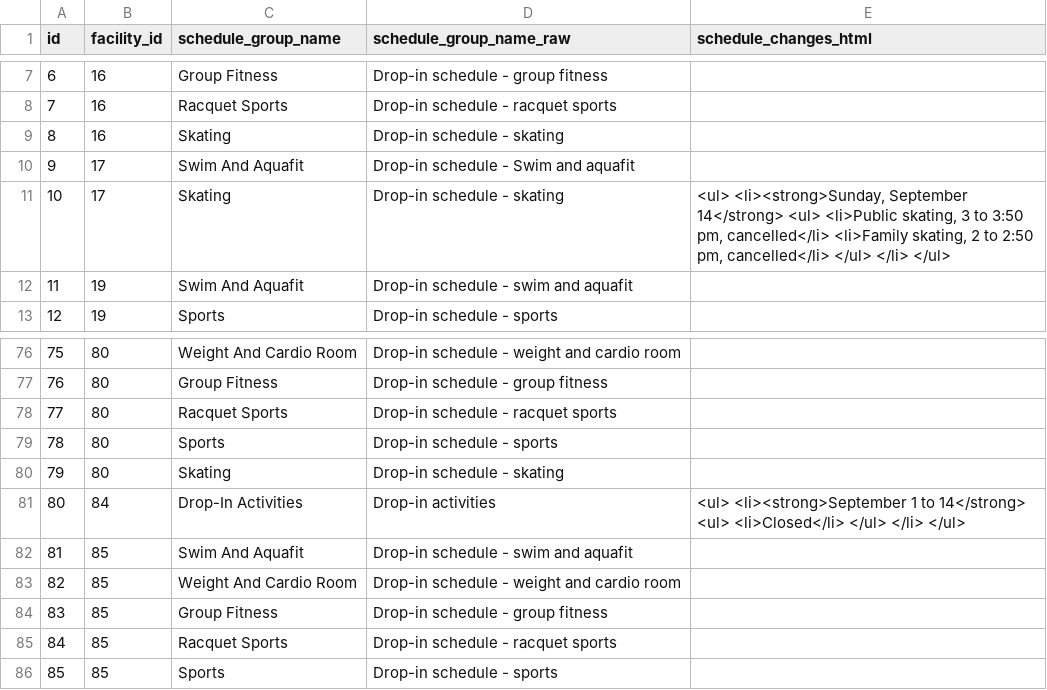
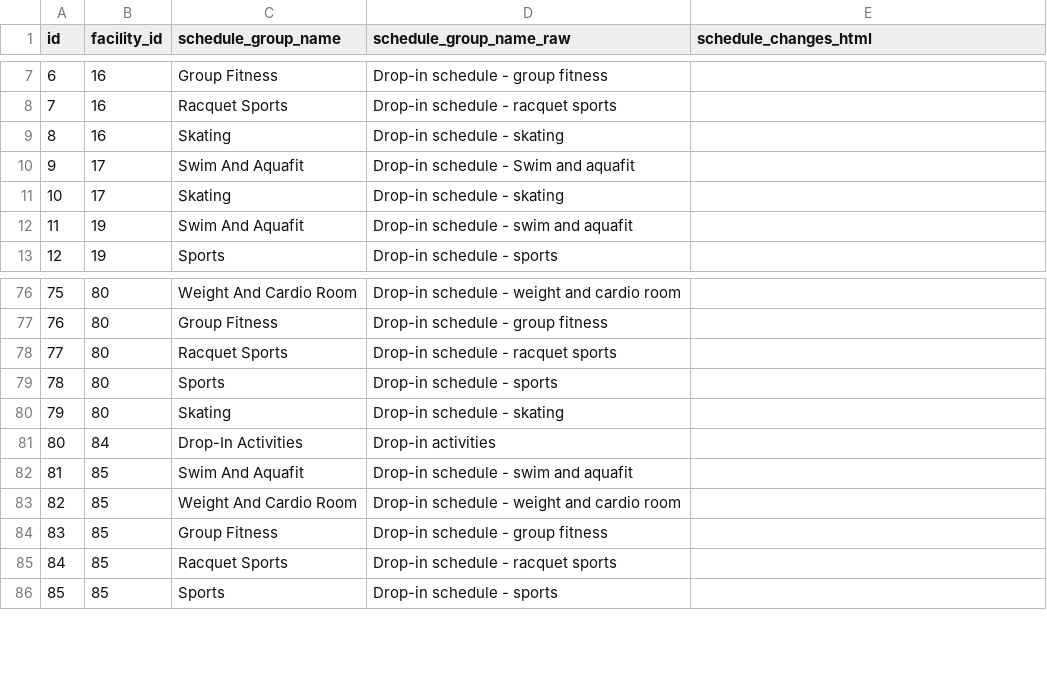
Before and after one commit to pgaskin/orec2, a CSV file: schedule_groups.csv, drawn as a sheet; only a part is shown, gaps mark what is left out.

```diff
--- a/schedule_groups.csv
+++ b/schedule_groups.csv
@@ -10,3 +10,3 @@ id,facility_id,schedule_group_name,schedule_group_name_raw,schedule_changes_html
 9,17,Swim And Aquafit,Drop-in schedule - Swim and aquafit,
-10,17,Skating,Drop-in schedule - skating,"<ul> <li><strong>Sunday, September 14</strong> <ul> <li>Public skating, 3 to 3:50 pm, cancelled</li> <li>Family skating, 2 to 2:50 pm, cancelled</li> </ul> </li> </ul>"
+10,17,Skating,Drop-in schedule - skating,
 11,19,Swim And Aquafit,Drop-in schedule - swim and aquafit,
@@ -80,3 +80,3 @@ id,facility_id,schedule_group_name,schedule_group_name_raw,schedule_changes_html
 79,80,Skating,Drop-in schedule - skating,
-80,84,Drop-In Activities,Drop-in activities,<ul> <li><strong>September 1 to 14</strong> <ul> <li>Closed</li> </ul> </li> </ul>
+80,84,Drop-In Activities,Drop-in activities,
 81,85,Swim And Aquafit,Drop-in schedule - swim and aquafit,
```
Also changed, not shown: facilities.csv, schedule_times.csv, 1 other file.
